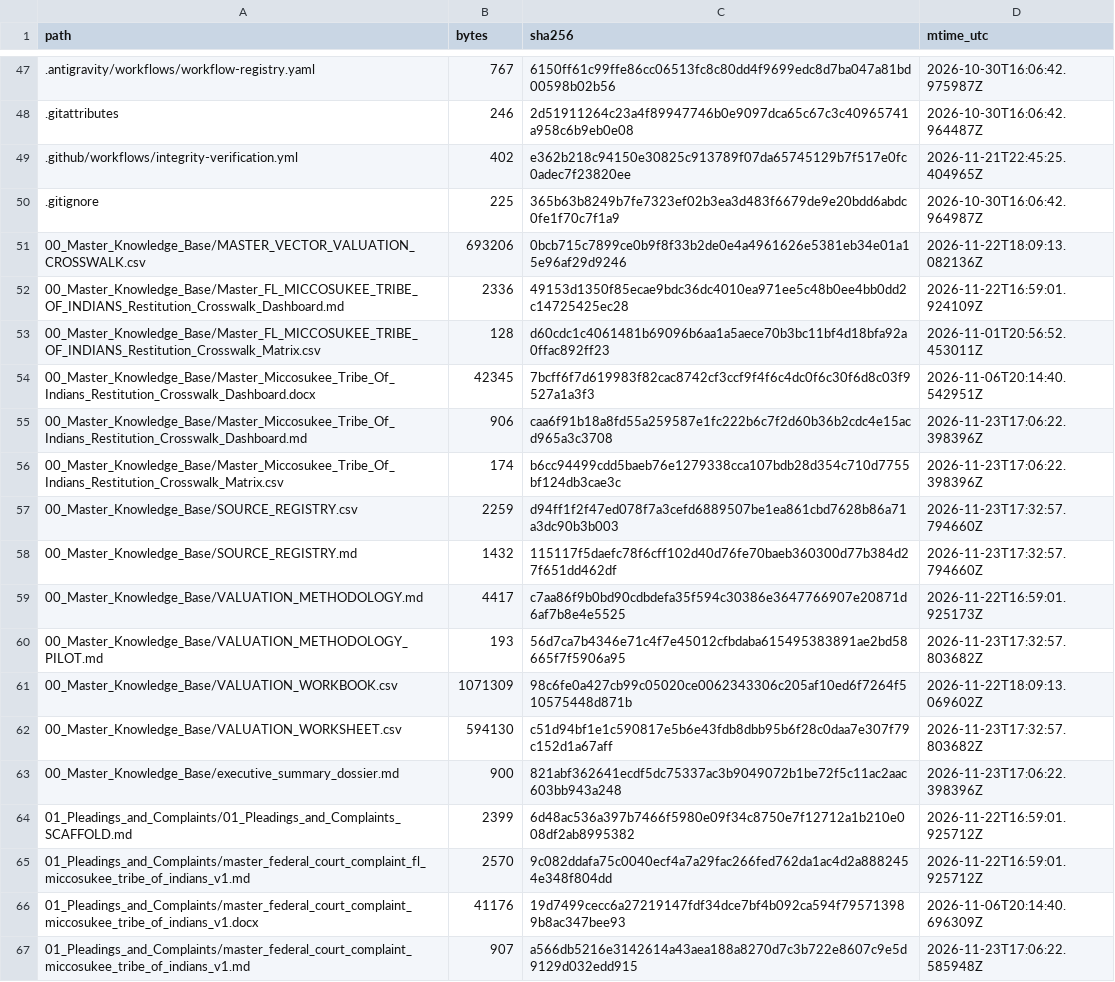
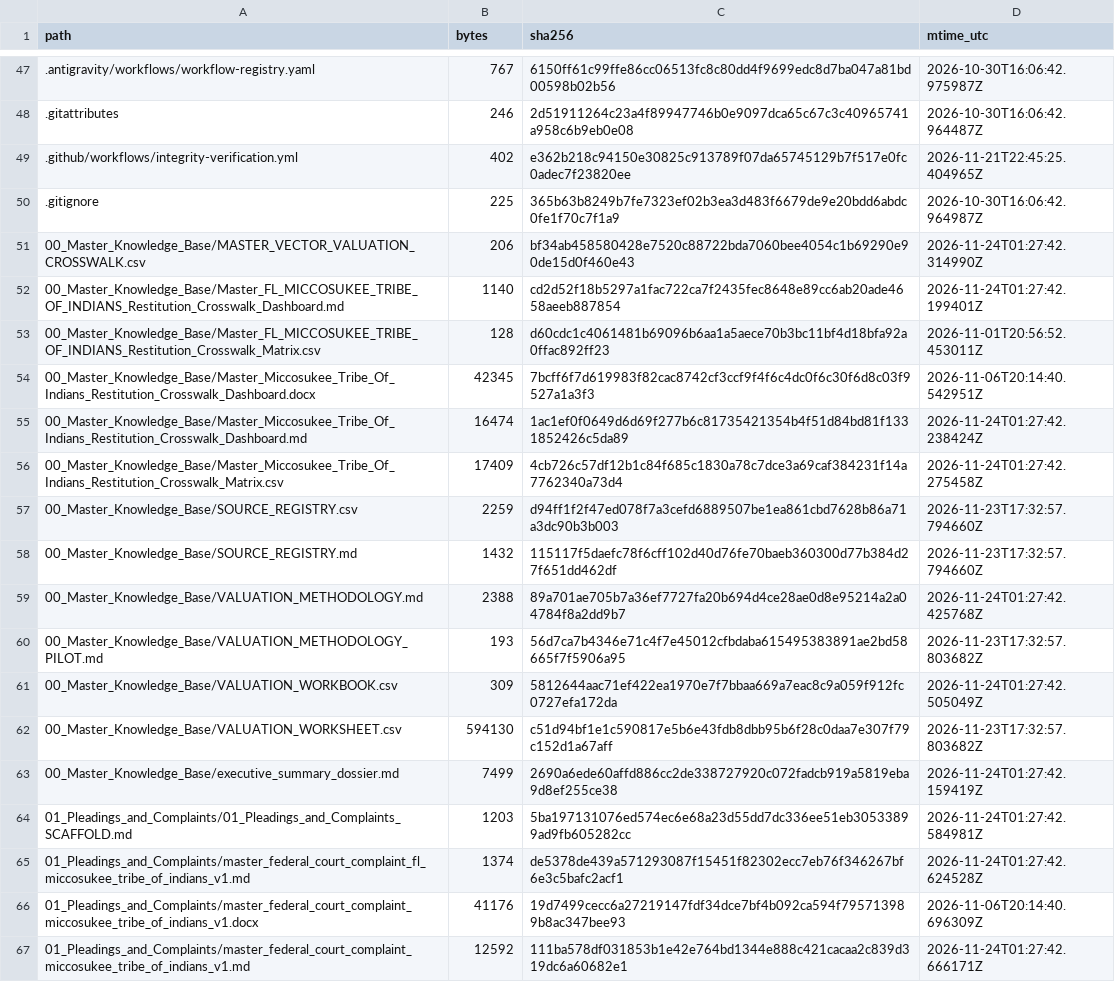
Before and after one commit to GlobalRestitutionAlliance/turtle-island-us-fl-miccosukee-tribe-of-indians-master-litigation, a CSV file: 99_Archives_and_Manifests/MANIFEST_SHA256.csv, drawn as a sheet; only a part is shown, gaps mark what is left out; the diff covers the shown part only.

```diff
--- a/99_Archives_and_Manifests/MANIFEST_SHA256.csv
+++ b/99_Archives_and_Manifests/MANIFEST_SHA256.csv
@@ -50,18 +50,18 @@ path,bytes,sha256,mtime_utc
 .gitignore,225,365b63b8249b7fe7323ef02b3ea3d483f6679de9e20bdd6abdc0fe1f70c7f1a9,2026-10-30T16:06:42.964987Z
-00_Master_Knowledge_Base/MASTER_VECTOR_VALUATION_CROSSWALK.csv,693206,0bcb715c7899ce0b9f8f33b2de0e4a4961626e5381eb34e01a15e96af29d9246,2026-11-22T18:09:13.082136Z
-00_Master_Knowledge_Base/Master_FL_MICCOSUKEE_TRIBE_OF_INDIANS_Restitution_Crosswalk_Dashboard.md,2336,49153d1350f85ecae9bdc36dc4010ea971ee5c48b0ee4bb0dd2c14725425ec28,2026-11-22T16:59:01.924109Z
+00_Master_Knowledge_Base/MASTER_VECTOR_VALUATION_CROSSWALK.csv,206,bf34ab458580428e7520c88722bda7060bee4054c1b69290e90de15d0f460e43,2026-11-24T01:27:42.314990Z
+00_Master_Knowledge_Base/Master_FL_MICCOSUKEE_TRIBE_OF_INDIANS_Restitution_Crosswalk_Dashboard.md,1140,cd2d52f18b5297a1fac722ca7f2435fec8648e89cc6ab20ade4658aeeb887854,2026-11-24T01:27:42.199401Z
 00_Master_Knowledge_Base/Master_FL_MICCOSUKEE_TRIBE_OF_INDIANS_Restitution_Crosswalk_Matrix.csv,128,d60cdc1c4061481b69096b6aa1a5aece70b3bc11bf4d18bfa92a0ffac892ff23,2026-11-01T20:56:52.453011Z
 00_Master_Knowledge_Base/Master_Miccosukee_Tribe_Of_Indians_Restitution_Crosswalk_Dashboard.docx,42345,7bcff6f7d619983f82cac8742cf3ccf9f4f6c4dc0f6c30f6d8c03f9527a1a3f3,2026-11-06T20:14:40.542951Z
-00_Master_Knowledge_Base/Master_Miccosukee_Tribe_Of_Indians_Restitution_Crosswalk_Dashboard.md,906,caa6f91b18a8fd55a259587e1fc222b6c7f2d60b36b2cdc4e15acd965a3c3708,2026-11-23T17:06:22.398396Z
-00_Master_Knowledge_Base/Master_Miccosukee_Tribe_Of_Indians_Restitution_Crosswalk_Matrix.csv,174,b6cc94499cdd5baeb76e1279338cca107bdb28d354c710d7755bf124db3cae3c,2026-11-23T17:06:22.398396Z
+00_Master_Knowledge_Base/Master_Miccosukee_Tribe_Of_Indians_Restitution_Crosswalk_Dashboard.md,16474,1ac1ef0f0649d6d69f277b6c81735421354b4f51d84bd81f1331852426c5da89,2026-11-24T01:27:42.238424Z
+00_Master_Knowledge_Base/Master_Miccosukee_Tribe_Of_Indians_Restitution_Crosswalk_Matrix.csv,17409,4cb726c57df12b1c84f685c1830a78c7dce3a69caf384231f14a7762340a73d4,2026-11-24T01:27:42.275458Z
 00_Master_Knowledge_Base/SOURCE_REGISTRY.csv,2259,d94ff1f2f47ed078f7a3cefd6889507be1ea861cbd7628b86a71a3dc90b3b003,2026-11-23T17:32:57.794660Z
 00_Master_Knowledge_Base/SOURCE_REGISTRY.md,1432,115117f5daefc78f6cff102d40d76fe70baeb360300d77b384d27f651dd462df,2026-11-23T17:32:57.794660Z
-00_Master_Knowledge_Base/VALUATION_METHODOLOGY.md,4417,c7aa86f9b0bd90cdbdefa35f594c30386e3647766907e20871d6af7b8e4e5525,2026-11-22T16:59:01.925173Z
+00_Master_Knowledge_Base/VALUATION_METHODOLOGY.md,2388,89a701ae705b7a36ef7727fa20b694d4ce28ae0d8e95214a2a04784f8a2dd9b7,2026-11-24T01:27:42.425768Z
 00_Master_Knowledge_Base/VALUATION_METHODOLOGY_PILOT.md,193,56d7ca7b4346e71c4f7e45012cfbdaba615495383891ae2bd58665f7f5906a95,2026-11-23T17:32:57.803682Z
-00_Master_Knowledge_Base/VALUATION_WORKBOOK.csv,1071309,98c6fe0a427cb99c05020ce0062343306c205af10ed6f7264f510575448d871b,2026-11-22T18:09:13.069602Z
+00_Master_Knowledge_Base/VALUATION_WORKBOOK.csv,309,5812644aac71ef422ea1970e7f7bbaa669a7eac8c9a059f912fc0727efa172da,2026-11-24T01:27:42.505049Z
 00_Master_Knowledge_Base/VALUATION_WORKSHEET.csv,594130,c51d94bf1e1c590817e5b6e43fdb8dbb95b6f28c0daa7e307f79c152d1a67aff,2026-11-23T17:32:57.803682Z
-00_Master_Knowledge_Base/executive_summary_dossier.md,900,821abf362641ecdf5dc75337ac3b9049072b1be72f5c11ac2aac603bb943a248,2026-11-23T17:06:22.398396Z
-01_Pleadings_and_Complaints/01_Pleadings_and_Complaints_SCAFFOLD.md,2399,6d48ac536a397b7466f5980e09f34c8750e7f12712a1b210e008df2ab8995382,2026-11-22T16:59:01.925712Z
-01_Pleadings_and_Complaints/master_federal_court_complaint_fl_miccosukee_tribe_of_indians_v1.md,2570,9c082ddafa75c0040ecf4a7a29fac266fed762da1ac4d2a8882454e348f804dd,2026-11-22T16:59:01.925712Z
+00_Master_Knowledge_Base/executive_summary_dossier.md,7499,2690a6ede60affd886cc2de338727920c072fadcb919a5819eba9d8ef255ce38,2026-11-24T01:27:42.159419Z
+01_Pleadings_and_Complaints/01_Pleadings_and_Complaints_SCAFFOLD.md,1203,5ba197131076ed574ec6e68a23d55dd7dc336ee51eb30533899ad9fb605282cc,2026-11-24T01:27:42.584981Z
+01_Pleadings_and_Complaints/master_federal_court_complaint_fl_miccosukee_tribe_of_indians_v1.md,1374,de5378de439a571293087f15451f82302ecc7eb76f346267bf6e3c5bafc2acf1,2026-11-24T01:27:42.624528Z
 01_Pleadings_and_Complaints/master_federal_court_complaint_miccosukee_tribe_of_indians_v1.docx,41176,19d7499cecc6a27219147fdf34dce7bf4b092ca594f795713989b8ac347bee93,2026-11-06T20:14:40.696309Z
-01_Pleadings_and_Complaints/master_federal_court_complaint_miccosukee_tribe_of_indians_v1.md,907,a566db5216e3142614a43aea188a8270d7c3b722e8607c9e5d9129d032edd915,2026-11-23T17:06:22.585948Z
+01_Pleadings_and_Complaints/master_federal_court_complaint_miccosukee_tribe_of_indians_v1.md,12592,111ba578df031853b1e42e764bd1344e888c421cacaa2c839d319dc6a60682e1,2026-11-24T01:27:42.666171Z
```
Also changed, not shown: 80 edited cells elsewhere in this file, 37 other files.
